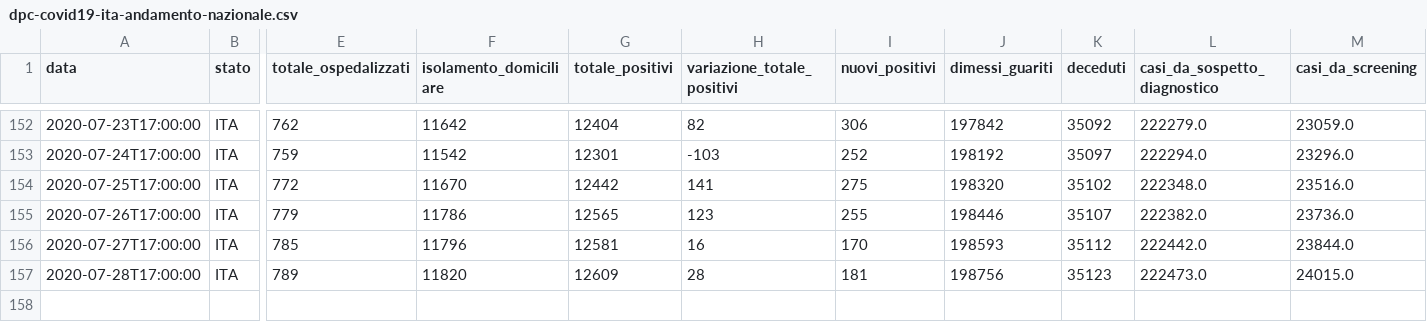
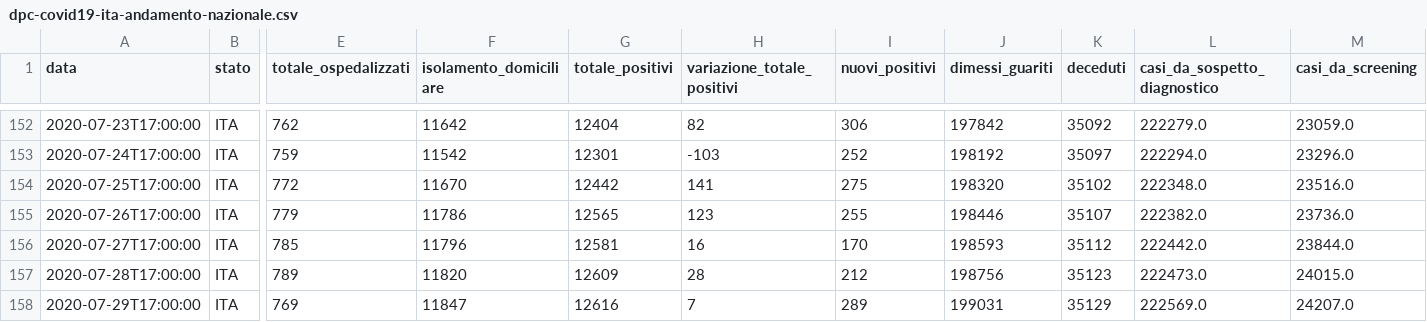
Before and after one commit to Learning-from-the-curve/dashboard-italy, a CSV file: input/dpc-covid19-ita-andamento-nazionale.csv, drawn as a sheet; only a part is shown, gaps mark what is left out; rows hold the shown columns only; the diff names each change by its address in the sheet, - before the commit and + after, or states it on an @@ line.

```diff
--- a/input/dpc-covid19-ita-andamento-nazionale.csv
+++ b/input/dpc-covid19-ita-andamento-nazionale.csv
-I157 (nuovi_positivi): 181
+I157 (nuovi_positivi): 212
+row 158: 2020-07-29T17:00:00 | ITA | 769 | 11847 | 12616 | 7 | 289 | 199031 | 35129 | 222569.0 | 24207.0
```
Also changed, not shown: input/dpc-covid19-ita-province-latest.csv, input/dpc-covid19-ita-regioni.csv, 17 other files.
